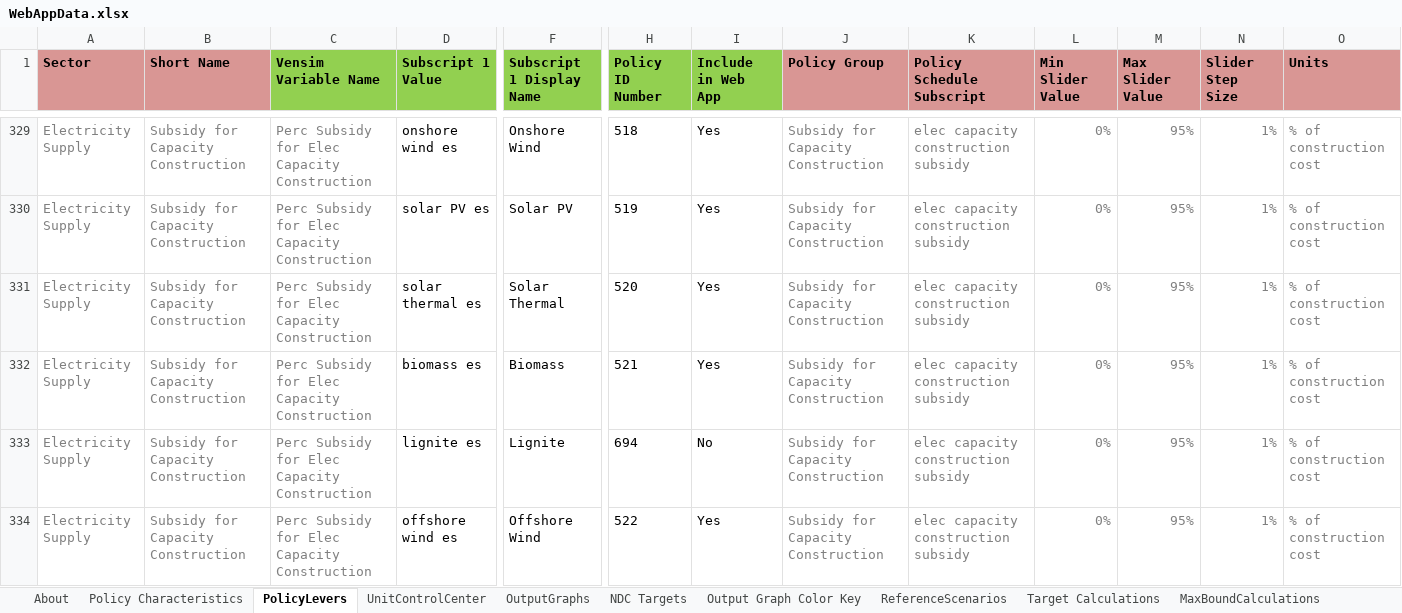
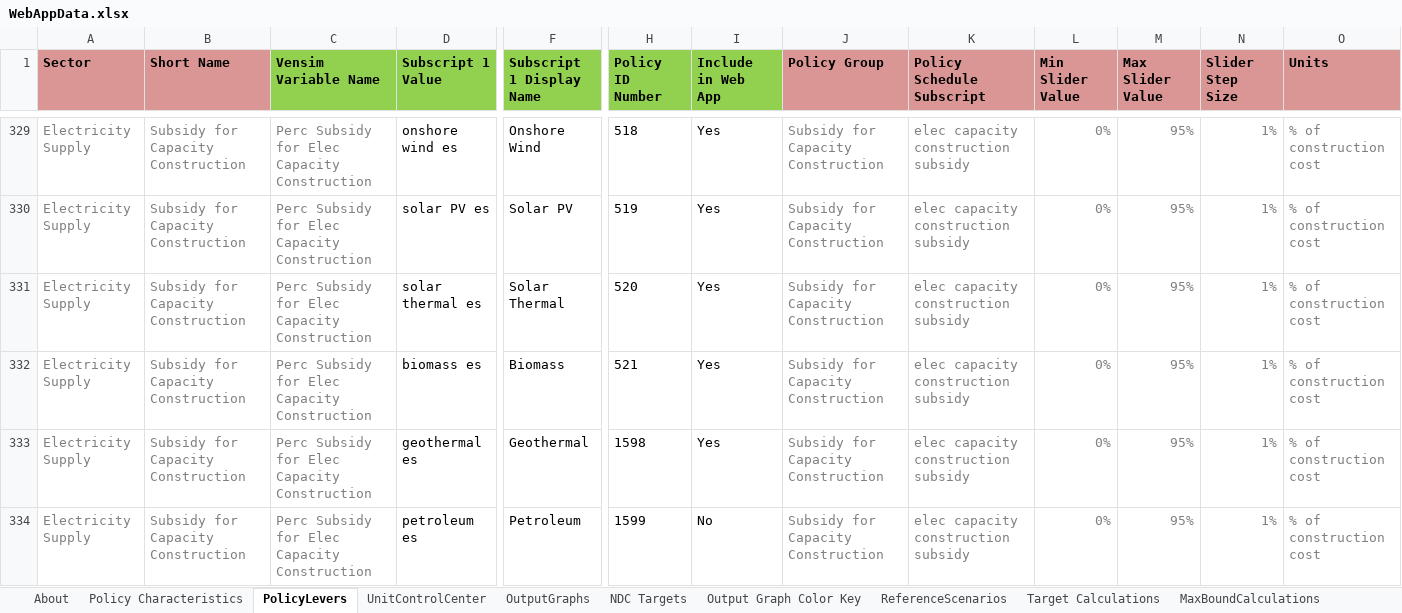
Before and after one commit to Energy-Innovation/eps-southkorea, an Excel workbook: WebAppData.xlsx, sheet PolicyLevers, drawn as a sheet; only a part is shown, gaps mark what is left out; the shorter side is filled out with more unchanged rows; values as stored, in another font and other column widths than the file's, no borders; conditional formats not drawn; rows hold the shown columns only; the diff covers the shown part only; the diff names each change by its address in the sheet, - before the commit and + after, or states it on an @@ line.

```diff
--- a/WebAppData.xlsx (sheet PolicyLevers)
+++ b/WebAppData.xlsx (sheet PolicyLevers)
+row 333: Electricity Supply | Subsidy for Capacity Construction | Perc Subsidy for Elec Capacity Construction | geothermal es | Geothermal | 1598 | Yes | Subsidy for Capacity Construction | elec capacity construction subsidy | 0% | 95% | 1% | % of construction cost
+row 334: Electricity Supply | Subsidy for Capacity Construction | Perc Subsidy for Elec Capacity Construction | petroleum es | Petroleum | 1599 | No | Subsidy for Capacity Construction | elec capacity construction subsidy | 0% | 95% | 1% | % of construction cost
```
Also changed, not shown: 37 added rows and 76 edited cells elsewhere in this sheet, sheet OutputGraphs, sheet Policy Characteristics, sheet About, formulas that keep their value.
